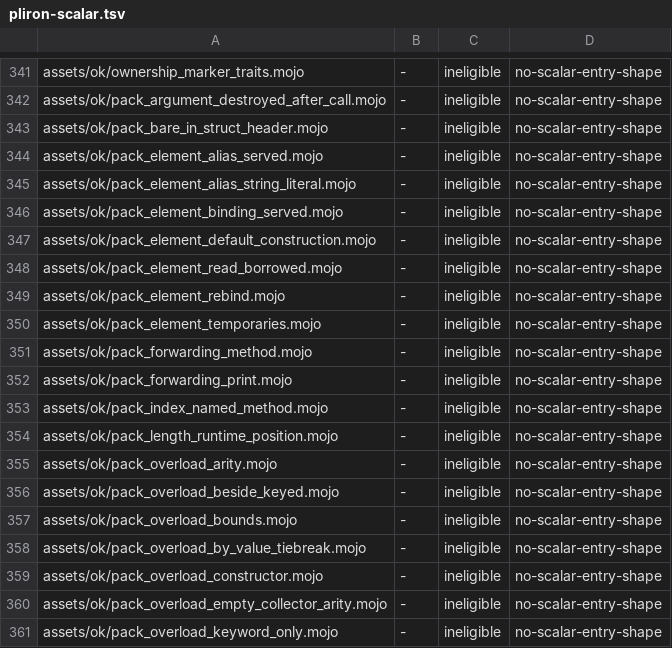
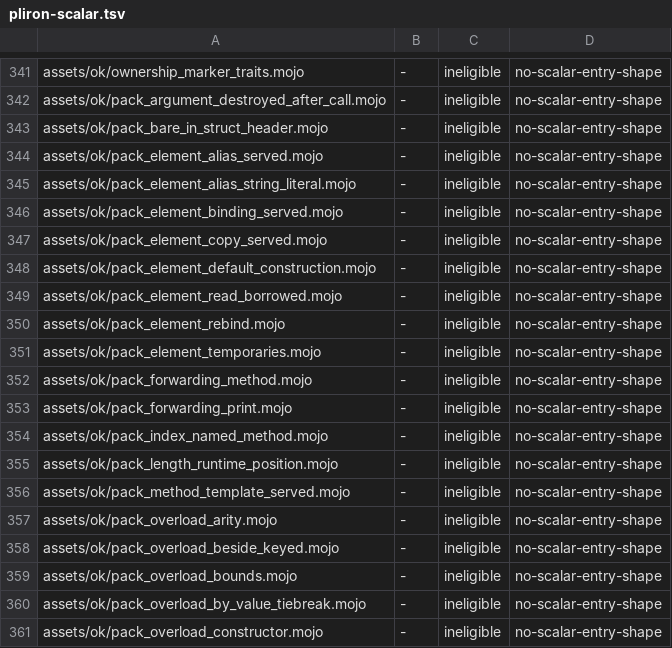
Before and after one commit to bpr/mojito, a TSV file: conformance/pliron-scalar.tsv, drawn as a sheet; only a part is shown, gaps mark what is left out; the shorter side is filled out with more unchanged rows; the diff names each change by its address in the sheet, - before the commit and + after, or states it on an @@ line.

Commit message:
A method keyed on a type pack of its own is now served by its template, as in the pin: its body elaborates with the pack open and each call instantiates it from the solved pack instead of minting a per-call clone. A pack element's `.copy()` in a served body now calls the element's copy, fixing a VM double free.

```diff
--- a/conformance/pliron-scalar.tsv
+++ b/conformance/pliron-scalar.tsv
+row 347: assets/ok/pack_element_copy_served.mojo | - | ineligible | no-scalar-entry-shape
+row 356: assets/ok/pack_method_template_served.mojo | - | ineligible | no-scalar-entry-shape
```
Also changed, not shown: conformance/assets-mojo-rejects.tsv, conformance/pliron-parity.tsv, 13 other files.
